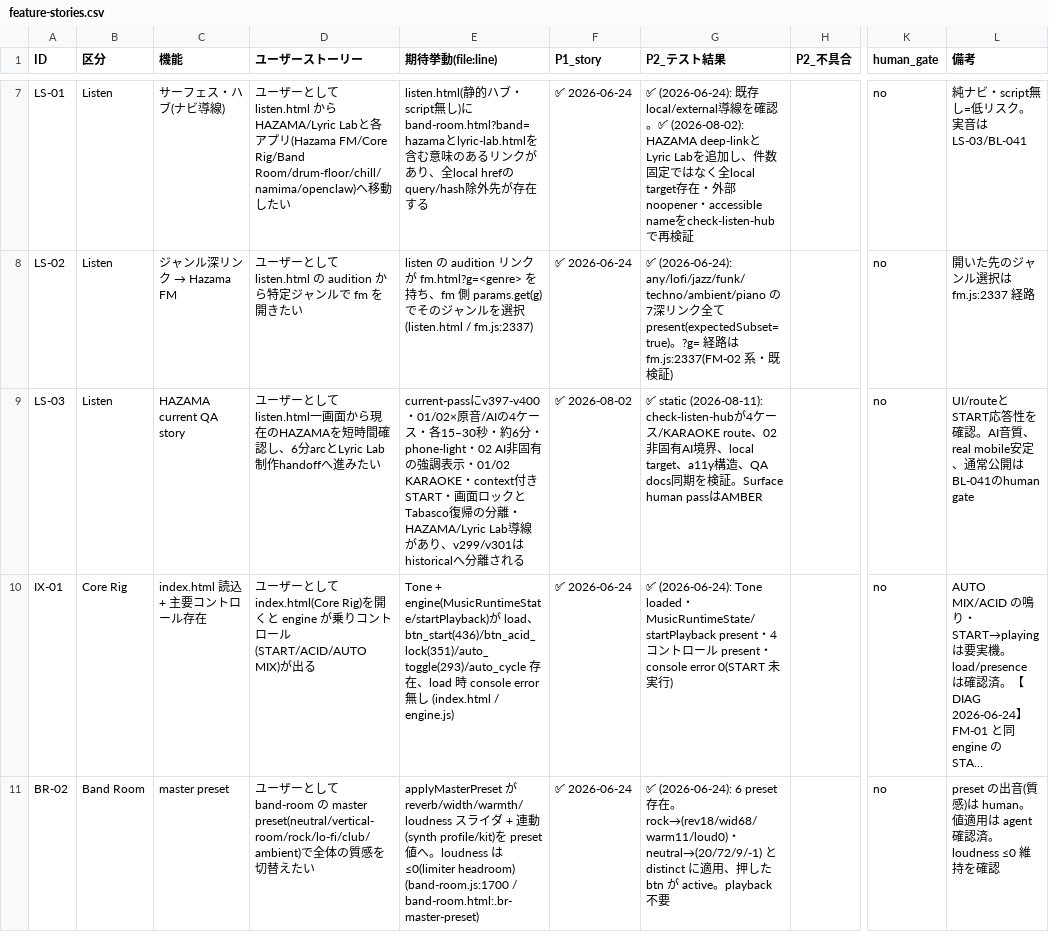
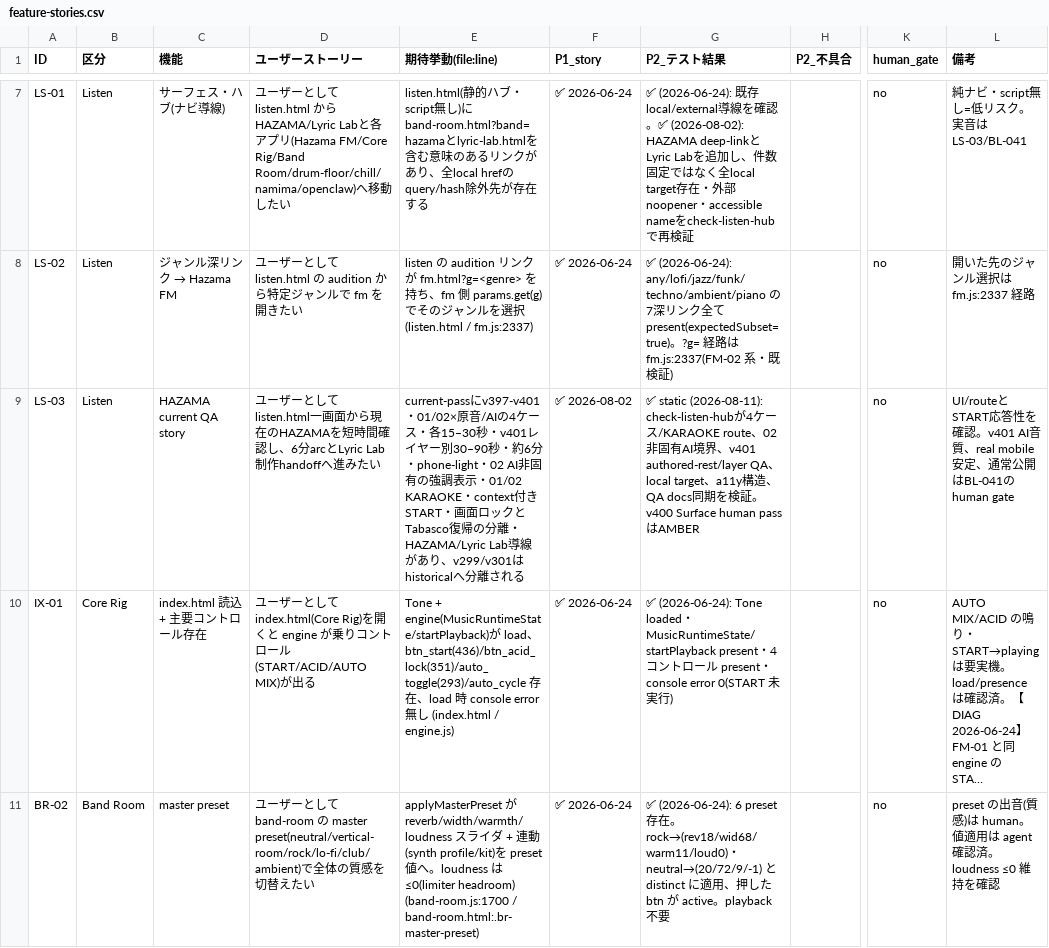
Before and after one commit to QuietBriony/Music, a CSV file: docs/qa/feature-stories.csv, drawn as a sheet; only a part is shown, gaps mark what is left out; long unchanged cells end in …; the diff names each change by its address in the sheet, - before the commit and + after, or states it on an @@ line.

Commit message:
Give HAZAMA AI an authored-rest pocket (#397)
Reduce HAZAMA's shared AI arp/bass density with authored rests, extend note gates, make layer defaults and bulk preparation safe, precache the 02 frame, and preserve BL-041 as an AMBER human gate.

```diff
--- a/docs/qa/feature-stories.csv
+++ b/docs/qa/feature-stories.csv
-E9 (期待挙動(file:line)): current-passにv397-v400・01/02×原音/AIの4ケース・各15–30秒・約6…
+E9 (期待挙動(file:line)): current-passにv397-v401・01/02×原音/AIの4ケース・各15–30秒・v401レイヤー別30–90秒・約6…
-G9 (P2_テスト結果): …界、local target、a11y構造、QA docs同期を検証。Surface human…
+G9 (P2_テスト結果): …界、v401 authored-rest/layer QA、local target、a11y構造、QA docs同期を検証。v400 Surface human…
-L9 (備考): …を確認。AI音質、…
+L9 (備考): …を確認。v401 AI音質、…
```
Also changed, not shown: 21 other files.
